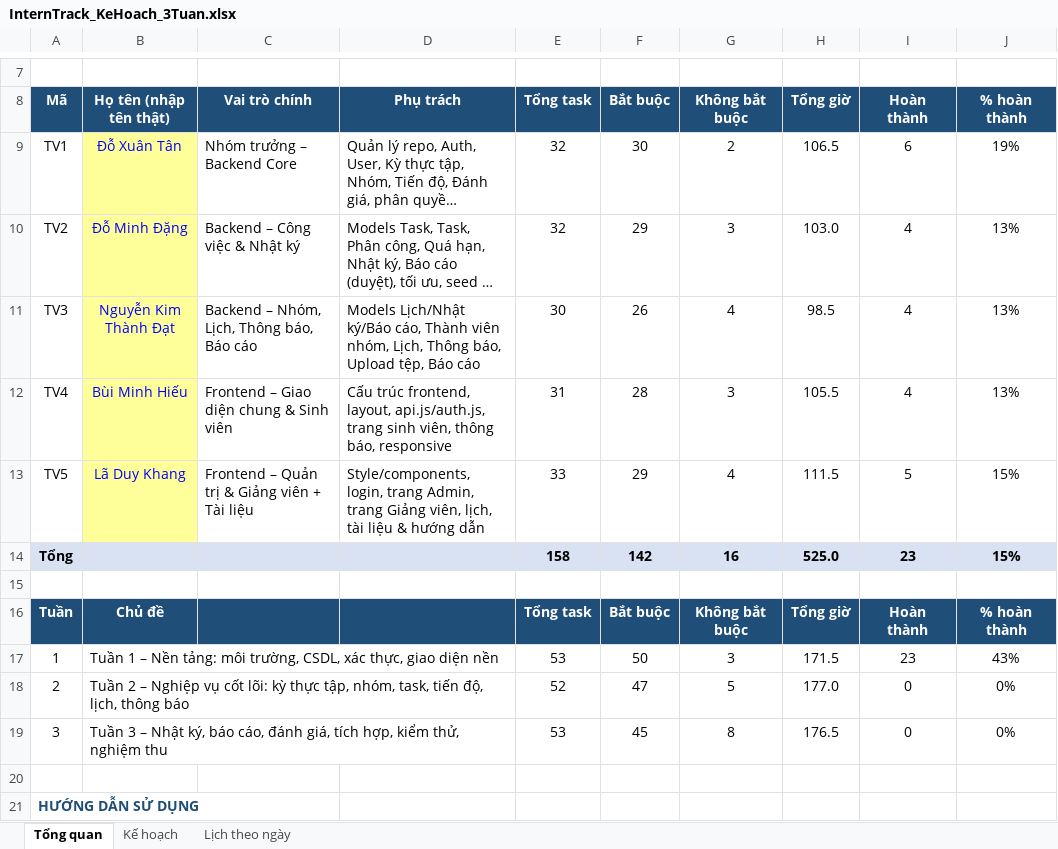
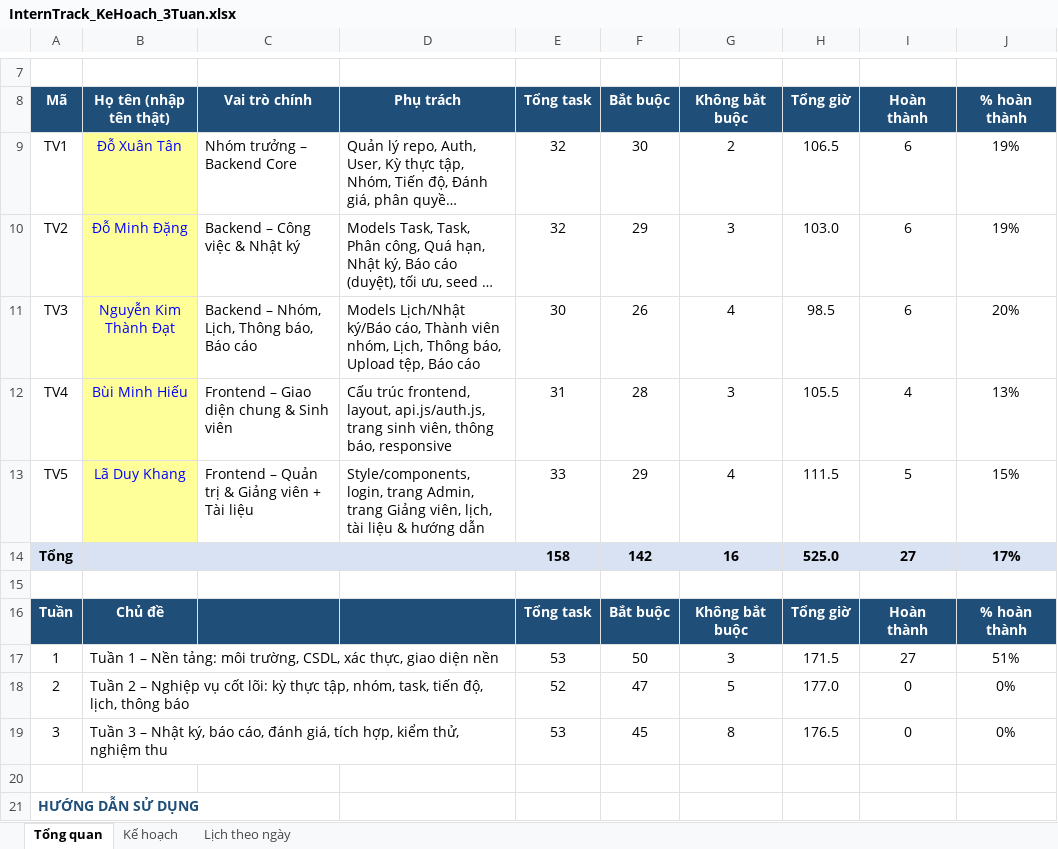
Before and after one commit to doxuantan/HCM_KS25_CNTT7_InternTrack_project, an Excel workbook: Source_code_project_InternTrack/docs/InternTrack_KeHoach_3Tuan.xlsx, sheet Tổng quan, drawn as a sheet; only a part is shown, gaps mark what is left out; long unchanged cells end in …; values as stored, in another font and other column widths than the file's, no borders; the diff names each change by its address in the sheet, - before the commit and + after, or states it on an @@ line.

Commit message:
task T026,T027: Rà soát chéo toàn bộ models  và kiểm tra quan hệ giữa các bảng

```diff
--- a/Source_code_project_InternTrack/docs/InternTrack_KeHoach_3Tuan.xlsx (sheet Tổng quan)
+++ b/Source_code_project_InternTrack/docs/InternTrack_KeHoach_3Tuan.xlsx (sheet Tổng quan)
-I10:I11 (Hoàn thành): 4
+I10:I11 (Hoàn thành): 6
-J10 (% hoàn thành): 13%
+J10 (% hoàn thành): 19%
-J11 (% hoàn thành): 13%
+J11 (% hoàn thành): 20%
-I14 (Hoàn thành): 23
+I14 (Hoàn thành): 27
-J14 (% hoàn thành): 15%
+J14 (% hoàn thành): 17%
-I17 (Hoàn thành): 23
+I17 (Hoàn thành): 27
-J17 (% hoàn thành): 43%
+J17 (% hoàn thành): 51%
```
Also changed, not shown: sheet Kế hoạch, 3 other files.
